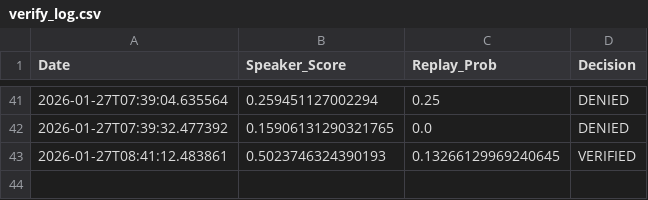
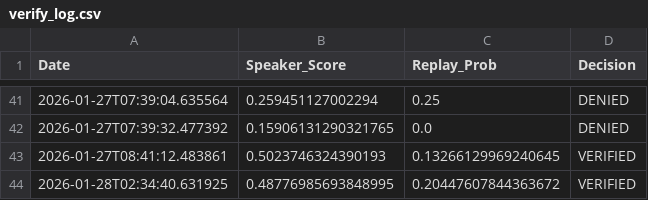
Before and after one commit to AIINA17/Livekit-Biometric, a CSV file: voiceverification/dataset/verify_log.csv, drawn as a sheet; only a part is shown, gaps mark what is left out.

Commit message:
feat: Update voice verification logic; integrate agent state management and enhance verification status checks

```diff
--- a/voiceverification/dataset/verify_log.csv
+++ b/voiceverification/dataset/verify_log.csv
@@ -43 +43,2 @@ Date,Speaker_Score,Replay_Prob,Decision
 2026-01-27T08:41:12.483861,0.5023746324390193,0.13266129969240645,VERIFIED
+2026-01-28T02:34:40.631925,0.48776985693848995,0.20447607844363672,VERIFIED
```
Also changed, not shown: 2 other files.
